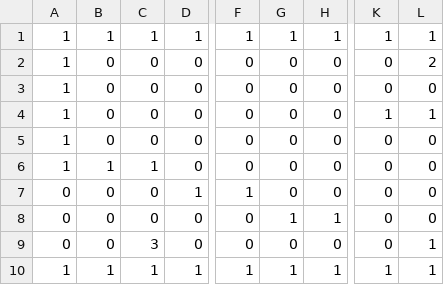
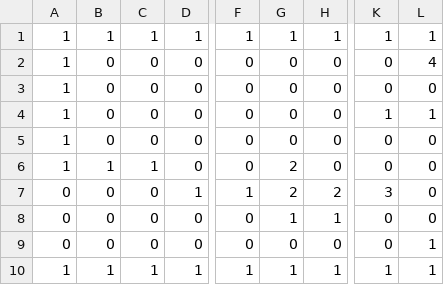
Before and after one commit to NSKnishiko245/wwNankotu, a CSV file: Assets/Resources/StageData/Stage1.csv, drawn as a sheet; only a part is shown, gaps mark what is left out; the diff names each change by its address in the sheet, - before the commit and + after, or states it on an @@ line.

Commit message:
stageがうごく

```diff
--- a/Assets/Resources/StageData/Stage1.csv
+++ b/Assets/Resources/StageData/Stage1.csv
-L2: 2
+L2: 4
-G6:G7: 0
+G6:G7: 2
-H7: 0
+H7: 2
-K7: 0
+K7: 3
-C9: 3
+C9: 0
```
Also changed, not shown: 32 other files.
